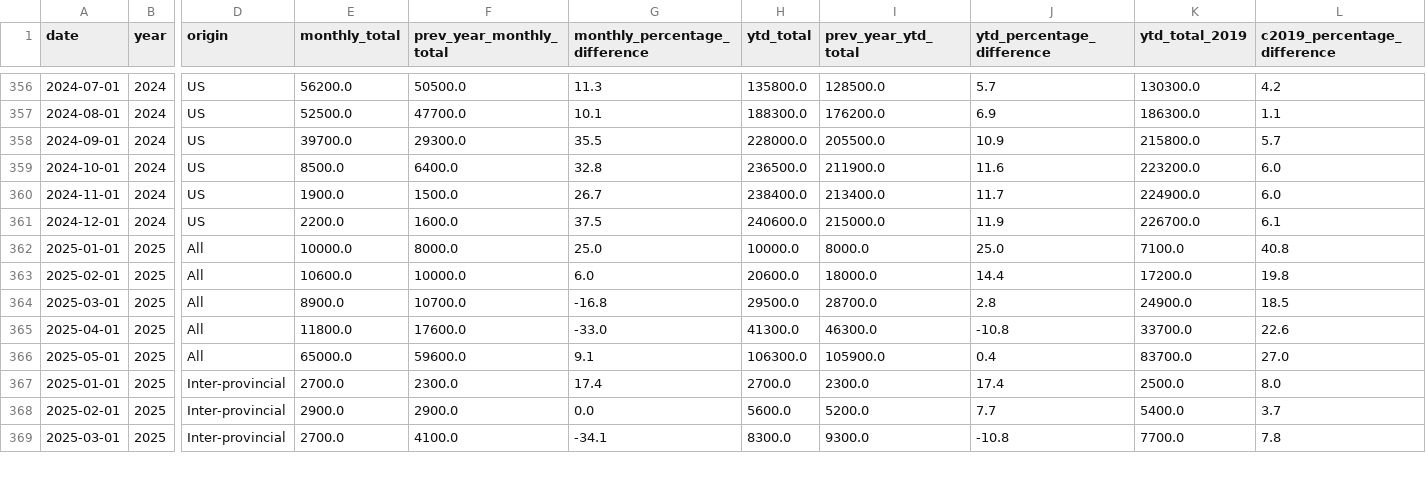
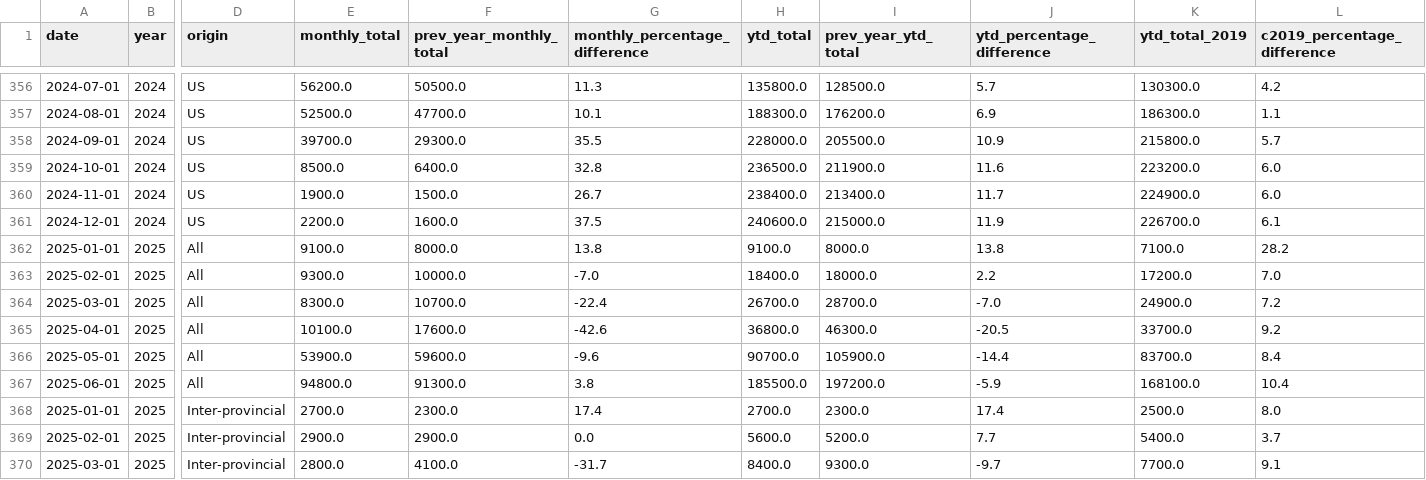
Before and after one commit to ytgov/tourism-indicators, a CSV file: data/vw_kpi_estimated_visitation_ytd_summary.csv, drawn as a sheet; only a part is shown, gaps mark what is left out; addresses are those after the commit; rows hold the shown columns only; the diff covers the shown part only; the diff names each change by its address in the sheet, - before the commit and + after, or states it on an @@ line.

```diff
--- a/data/vw_kpi_estimated_visitation_ytd_summary.csv
+++ b/data/vw_kpi_estimated_visitation_ytd_summary.csv
-E362 (monthly_total): 10000.0
+E362 (monthly_total): 9100.0
-G362 (monthly_percentage_difference): 25.0
+G362 (monthly_percentage_difference): 13.8
-H362 (ytd_total): 10000.0
+H362 (ytd_total): 9100.0
-J362 (ytd_percentage_difference): 25.0
+J362 (ytd_percentage_difference): 13.8
-L362 (c2019_percentage_difference): 40.8
+L362 (c2019_percentage_difference): 28.2
-E363 (monthly_total): 10600.0
+E363 (monthly_total): 9300.0
-G363 (monthly_percentage_difference): 6.0
+G363 (monthly_percentage_difference): -7.0
-H363 (ytd_total): 20600.0
+H363 (ytd_total): 18400.0
-J363 (ytd_percentage_difference): 14.4
+J363 (ytd_percentage_difference): 2.2
-L363 (c2019_percentage_difference): 19.8
+L363 (c2019_percentage_difference): 7.0
-E364 (monthly_total): 8900.0
+E364 (monthly_total): 8300.0
-G364 (monthly_percentage_difference): -16.8
+G364 (monthly_percentage_difference): -22.4
-H364 (ytd_total): 29500.0
+H364 (ytd_total): 26700.0
-J364 (ytd_percentage_difference): 2.8
+J364 (ytd_percentage_difference): -7.0
-L364 (c2019_percentage_difference): 18.5
+L364 (c2019_percentage_difference): 7.2
-E365 (monthly_total): 11800.0
+E365 (monthly_total): 10100.0
-G365 (monthly_percentage_difference): -33.0
+G365 (monthly_percentage_difference): -42.6
-H365 (ytd_total): 41300.0
+H365 (ytd_total): 36800.0
-J365 (ytd_percentage_difference): -10.8
+J365 (ytd_percentage_difference): -20.5
-L365 (c2019_percentage_difference): 22.6
+L365 (c2019_percentage_difference): 9.2
-E366 (monthly_total): 65000.0
+E366 (monthly_total): 53900.0
-G366 (monthly_percentage_difference): 9.1
+G366 (monthly_percentage_difference): -9.6
-H366 (ytd_total): 106300.0
+H366 (ytd_total): 90700.0
-J366 (ytd_percentage_difference): 0.4
+J366 (ytd_percentage_difference): -14.4
-L366 (c2019_percentage_difference): 27.0
+L366 (c2019_percentage_difference): 8.4
+row 367: 2025-06-01 | 2025 | All | 94800.0 | 91300.0 | 3.8 | 185500.0 | 197200.0 | -5.9 | 168100.0 | 10.4
-E370 (monthly_total): 2700.0
+E370 (monthly_total): 2800.0
-G370 (monthly_percentage_difference): -34.1
+G370 (monthly_percentage_difference): -31.7
-H370 (ytd_total): 8300.0
+H370 (ytd_total): 8400.0
-J370 (ytd_percentage_difference): -10.8
+J370 (ytd_percentage_difference): -9.7
-L370 (c2019_percentage_difference): 7.8
+L370 (c2019_percentage_difference): 9.1
```
Also changed, not shown: 4 added rows and 79 edited cells elsewhere in this file, data/vw_bc_vehicle_arrivals_by_license_plate.csv, data/vw_bc_yearly_border_crossings_by_country_of_origin.csv, 11 other files.
